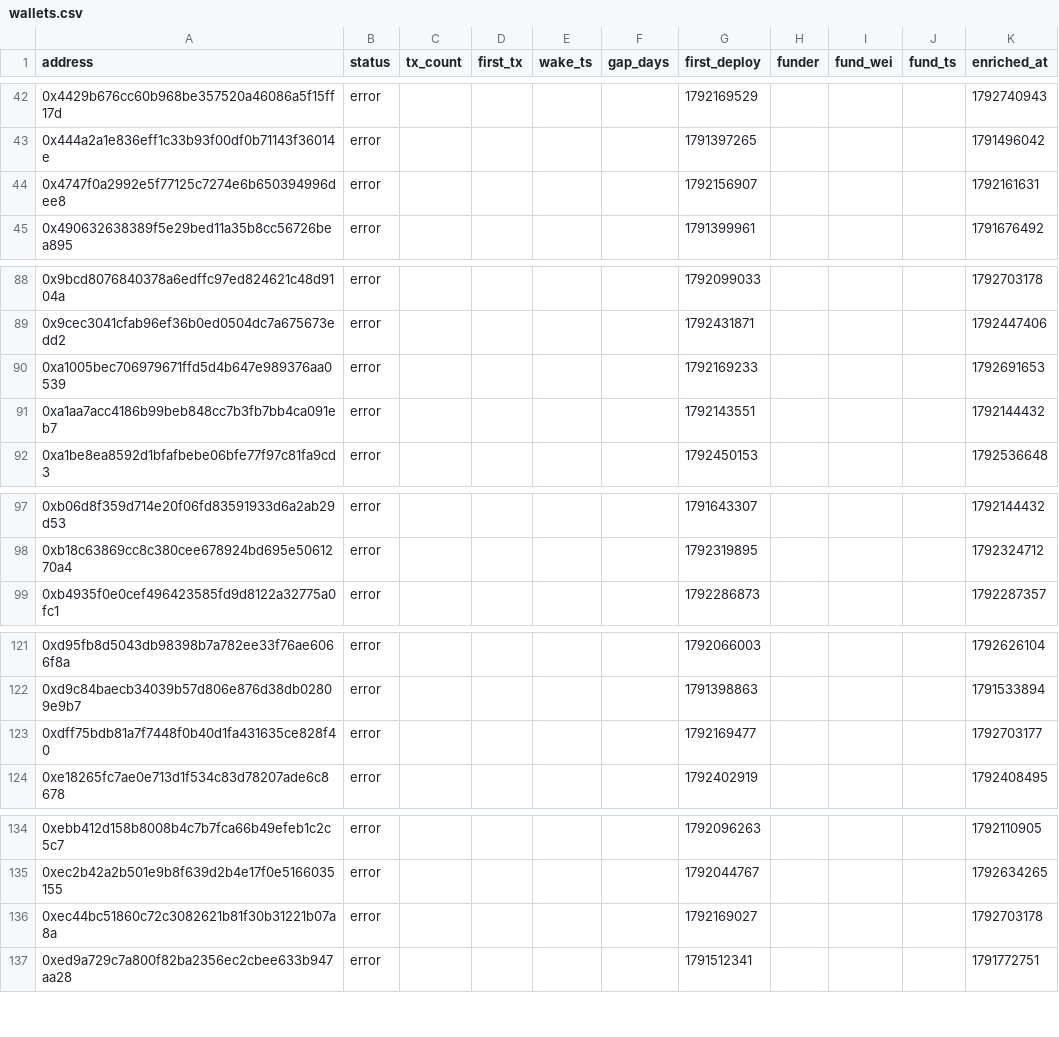
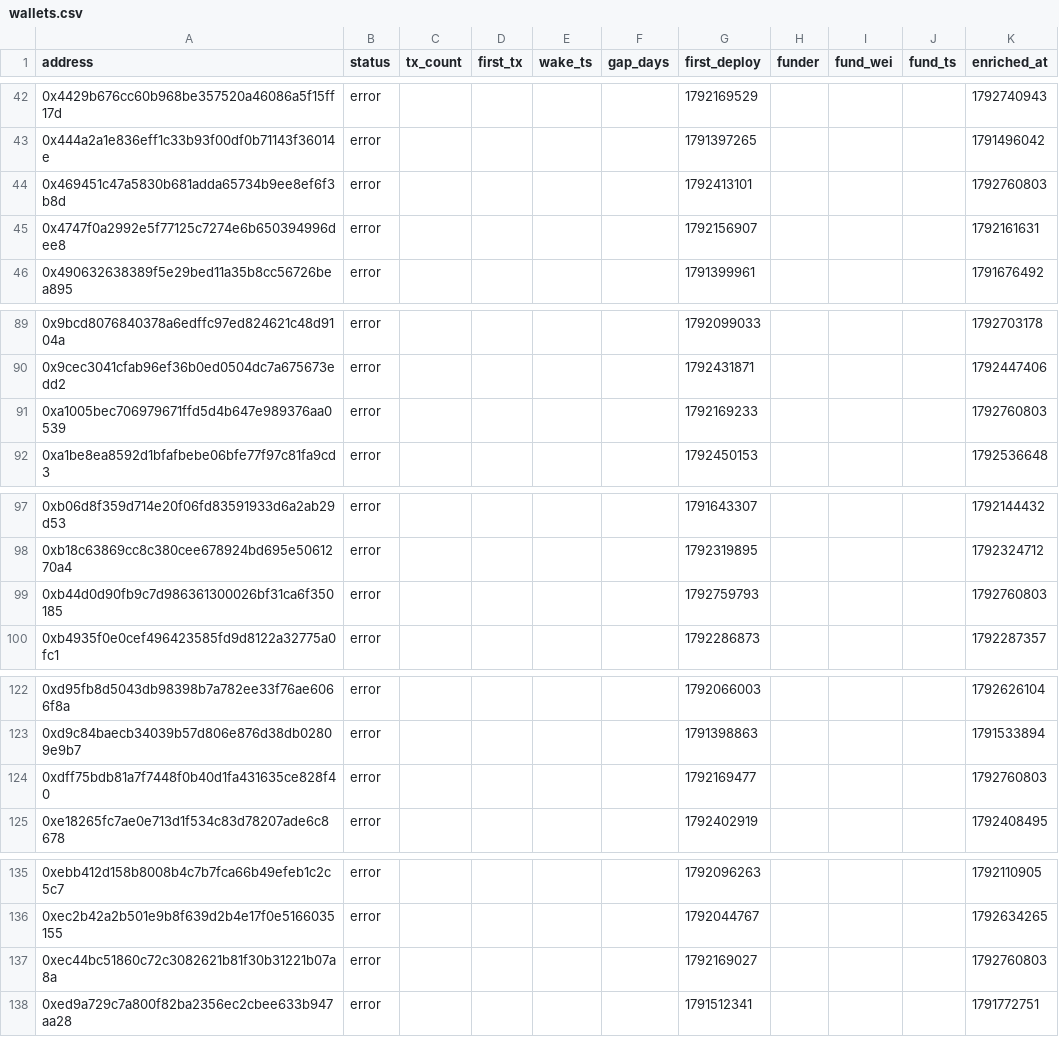
Before and after one commit to ashil13/early-hunter, a CSV file: data/wallets.csv, drawn as a sheet; only a part is shown, gaps mark what is left out.

```diff
--- a/data/wallets.csv
+++ b/data/wallets.csv
@@ -43,2 +43,3 @@ address,status,tx_count,first_tx,wake_ts,gap_days,first_deploy,funder,fund_wei,f
 0x444a2a1e836eff1c33b93f00df0b71143f36014e,error,,,,,1791397265,,,,1791496042
+0x469451c47a5830b681adda65734b9ee8ef6f3b8d,error,,,,,1792413101,,,,1792760803
 0x4747f0a2992e5f77125c7274e6b650394996dee8,error,,,,,1792156907,,,,1792161631
@@ -89,4 +90,3 @@ address,status,tx_count,first_tx,wake_ts,gap_days,first_deploy,funder,fund_wei,f
 0x9cec3041cfab96ef36b0ed0504dc7a675673edd2,error,,,,,1792431871,,,,1792447406
-0xa1005bec706979671ffd5d4b647e989376aa0539,error,,,,,1792169233,,,,1792691653
-0xa1aa7acc4186b99beb848cc7b3fb7bb4ca091eb7,error,,,,,1792143551,,,,1792144432
+0xa1005bec706979671ffd5d4b647e989376aa0539,error,,,,,1792169233,,,,1792760803
 0xa1be8ea8592d1bfafbebe06bfe77f97c81fa9cd3,error,,,,,1792450153,,,,1792536648
@@ -98,2 +98,3 @@ address,status,tx_count,first_tx,wake_ts,gap_days,first_deploy,funder,fund_wei,f
 0xb18c63869cc8c380cee678924bd695e5061270a4,error,,,,,1792319895,,,,1792324712
+0xb44d0d90fb9c7d986361300026bf31ca6f350185,error,,,,,1792759793,,,,1792760803
 0xb4935f0e0cef496423585fd9d8122a32775a0fc1,error,,,,,1792286873,,,,1792287357
@@ -122,3 +123,3 @@ address,status,tx_count,first_tx,wake_ts,gap_days,first_deploy,funder,fund_wei,f
 0xd9c84baecb34039b57d806e876d38db02809e9b7,error,,,,,1791398863,,,,1791533894
-0xdff75bdb81a7f7448f0b40d1fa431635ce828f40,error,,,,,1792169477,,,,1792703177
+0xdff75bdb81a7f7448f0b40d1fa431635ce828f40,error,,,,,1792169477,,,,1792760803
 0xe18265fc7ae0e713d1f534c83d78207ade6c8678,error,,,,,1792402919,,,,1792408495
@@ -135,3 +136,3 @@ address,status,tx_count,first_tx,wake_ts,gap_days,first_deploy,funder,fund_wei,f
 0xec2b42a2b501e9b8f639d2b4e17f0e5166035155,error,,,,,1792044767,,,,1792634265
-0xec44bc51860c72c3082621b81f30b31221b07a8a,error,,,,,1792169027,,,,1792703178
+0xec44bc51860c72c3082621b81f30b31221b07a8a,error,,,,,1792169027,,,,1792760803
 0xed9a729c7a800f82ba2356ec2cbee633b947aa28,error,,,,,1791512341,,,,1791772751
```
Also changed, not shown: data/candidates_seen.csv, 3 other files.
